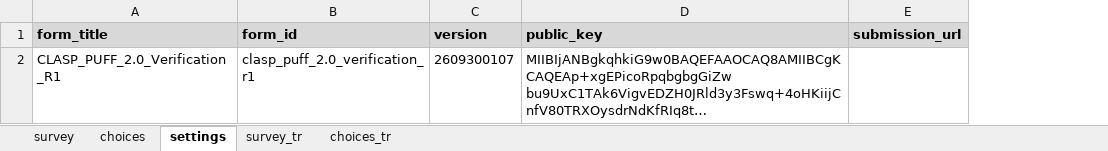
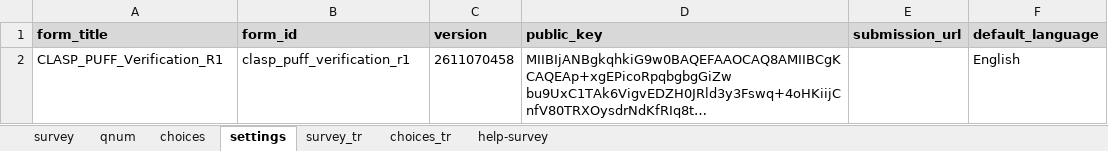
Before and after one commit to GutUrago/CLASP-PUFF-2.0-Verification-Dashboard, an Excel workbook: 1_instruments/CLASP PUFF2 Verification Round 1.xlsx, sheet settings, drawn as a sheet; long unchanged cells end in …; values as stored, in another font and other column widths than the file's, no borders; charts and pictures not drawn; the diff names each change by its address in the sheet, - before the commit and + after, or states it on an @@ line.

```diff
--- a/1_instruments/CLASP PUFF2 Verification Round 1.xlsx (sheet settings)
+++ b/1_instruments/CLASP PUFF2 Verification Round 1.xlsx (sheet settings)
+sheet tab: qnum
@@ sheet tab unhidden: help-survey @@
+column F (default_language), row 2: English
-A2 (form_title): CLASP_PUFF_2.0_Verification_R1
+A2 (form_title): CLASP_PUFF_Verification_R1
-B2 (form_id): clasp_puff_2.0_verification_r1
+B2 (form_id): clasp_puff_verification_r1
-C2 (version): 2609300107
+C2 (version): 2611070458
```
Also changed, not shown: sheet survey, sheet choices, formulas that keep their value, hidden cells, charts or pictures, 14 other files.
